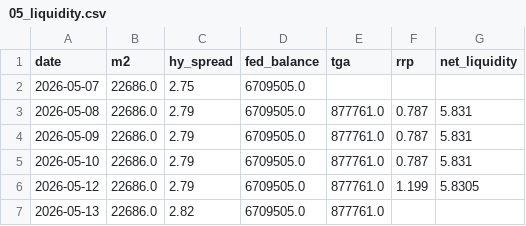
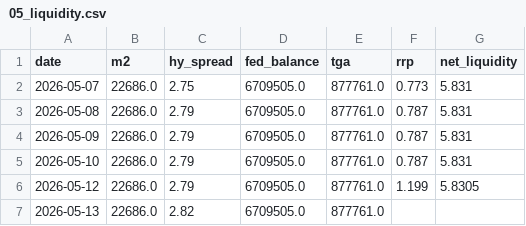
Before and after one commit to Koichi-Shigihara2/Adjusted-EPS-Analyzer, a CSV file: docs/market-monitor/macro-pulse/data/05_liquidity.csv, drawn as a sheet.

Commit message:
fix: 05_liquidity net_liquidity空欄を補完

```diff
--- a/docs/market-monitor/macro-pulse/data/05_liquidity.csv
+++ b/docs/market-monitor/macro-pulse/data/05_liquidity.csv
@@ -1,3 +1,3 @@
 date,m2,hy_spread,fed_balance,tga,rrp,net_liquidity
-2026-05-07,22686.0,2.75,6709505.0,,,
+2026-05-07,22686.0,2.75,6709505.0,877761.0,0.773,5.831
 2026-05-08,22686.0,2.79,6709505.0,877761.0,0.787,5.831
```
